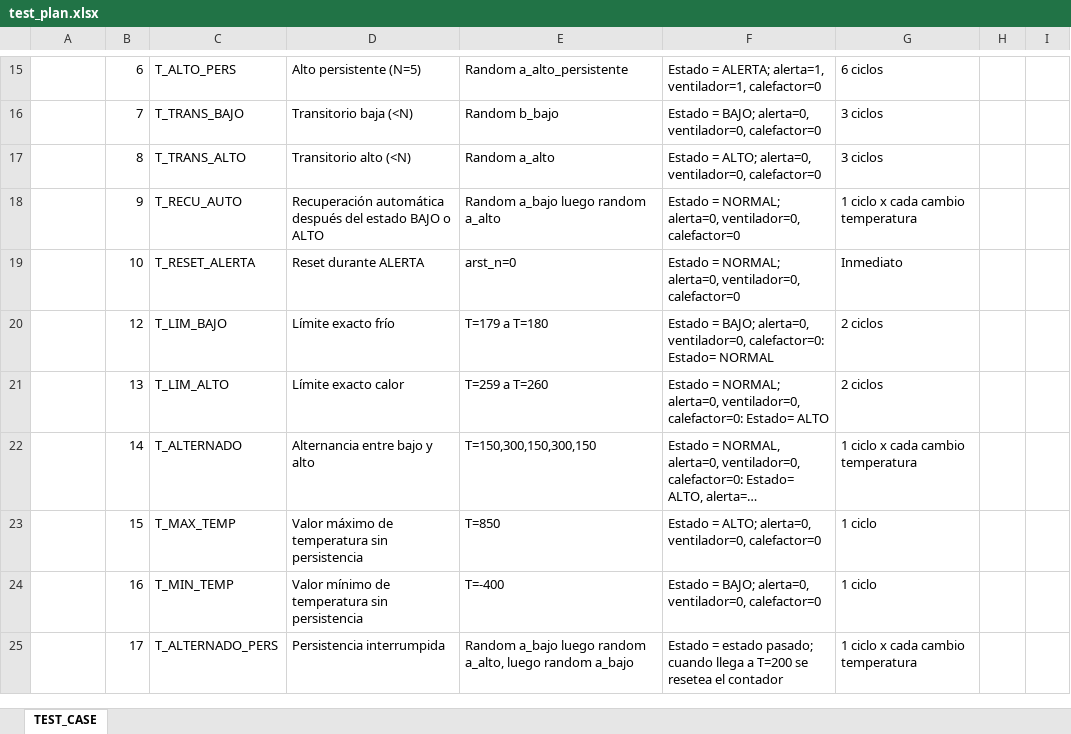
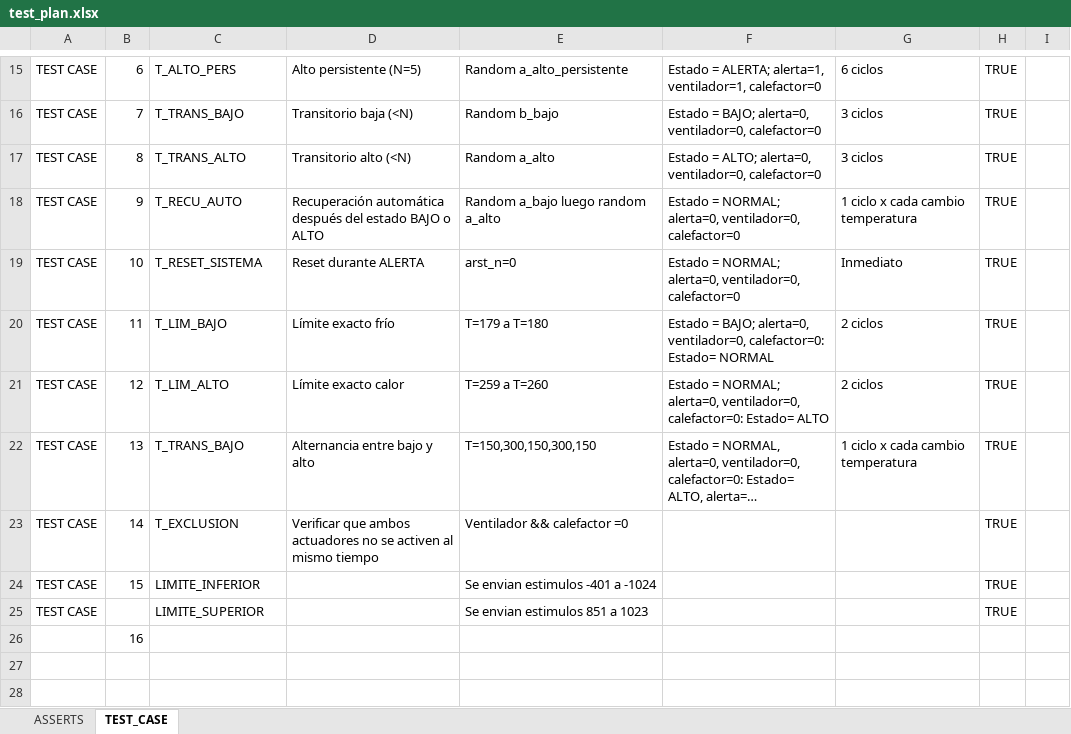
Before and after one commit to ErikaGarciaR/monitoreo-de-temperatura, an Excel workbook: documentation/test_plan.xlsx, sheet TEST_CASE, drawn as a sheet; only a part is shown, gaps mark what is left out; long unchanged cells end in …; values as stored, in another font and other column widths than the file's, no cell formats; conditional formats not drawn; removed rows and columns are numbered as before the commit, all else as after; the diff covers the shown part only; the diff names each change by its address in the sheet, - before the commit and + after, or states it on an @@ line.

```diff
--- a/documentation/test_plan.xlsx (sheet TEST_CASE)
+++ b/documentation/test_plan.xlsx (sheet TEST_CASE)
+sheet tab: ASSERTS
-A15:A22: (empty)
+A15:A22: TEST CASE
-H15:H22: (empty)
+H15:H22: TRUE
-C19: T_RESET_ALERTA
+C19: T_RESET_SISTEMA
-B20: 12
+B20: 11
-B21: 13
+B21: 12
-B22: 14
+B22: 13
-C22: T_ALTERNADO
+C22: T_TRANS_BAJO
-row 23:  | 15 | T_MAX_TEMP | Valor máximo de temperatura sin persistencia | T=850 | Estado = ALTO; alerta=0, ventilador=0, calefactor=0 | 1 ciclo
+row 23: TEST CASE | 14 | T_EXCLUSION | Verificar que ambos actuadores no se activen al mismo tiempo | Ventilador && calefactor =0 |  |  | TRUE
+row 24: TEST CASE | 15 | LIMITE_INFERIOR |  | Se envian estimulos -401 a -1024 |  |  | TRUE
+row 25: TEST CASE |  | LIMITE_SUPERIOR |  | Se envian estimulos 851 a 1023 |  |  | TRUE
+row 26:  | 16
-row 27:  | 16 | T_MIN_TEMP | Valor mínimo de temperatura sin persistencia | T=-400 | Estado = BAJO; alerta=0, ventilador=0, calefactor=0 | 1 ciclo
+row 27: (empty)
-row 28:  | 17 | T_ALTERNADO_PERS | Persistencia interrumpida | Random a_bajo luego random a_alto, luego random a_bajo | Estado = estado pasado; cuando llega a T=200 se resetea el contador | 1 ciclo x cada cambio temperatura
+row 28: (empty)
```
Also changed, not shown: 2 added rows, 1 removed row, 22 edited cells and merged cells elsewhere in this sheet, cell formats, 1 other file.
